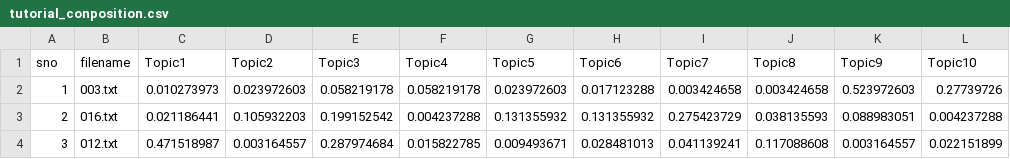
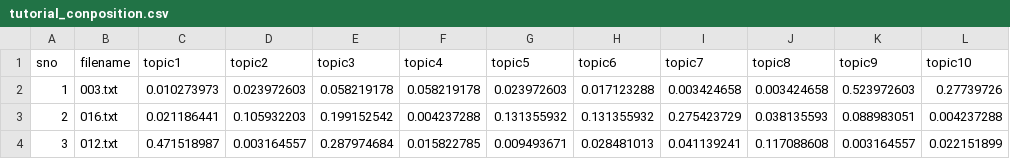
Before and after one commit to hasi96/Serendip_extend, a CSV file: news-data/tutorial_conposition.csv, drawn as a sheet; only a part is shown.

```diff
--- a/news-data/tutorial_conposition.csv
+++ b/news-data/tutorial_conposition.csv
@@ -1,2 +1,2 @@
-sno,filename,Topic1,Topic2,Topic3,Topic4,Topic5,Topic6,Topic7,Topic8,Topic9,Topic10
+sno,filename,topic1,topic2,topic3,topic4,topic5,topic6,topic7,topic8,topic9,topic10
 1,003.txt,0.010273973,0.023972603,0.058219178,0.058219178,0.023972603,0.017123288,0.003424658,0.003424658,0.523972603,0.27739726
```
Also changed, not shown: 2 other files.
